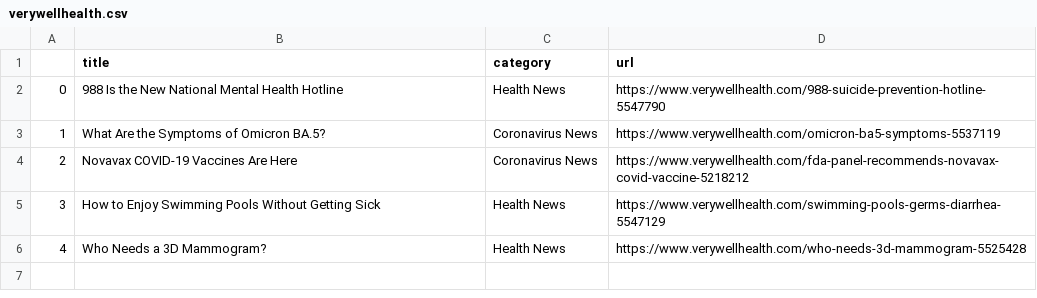
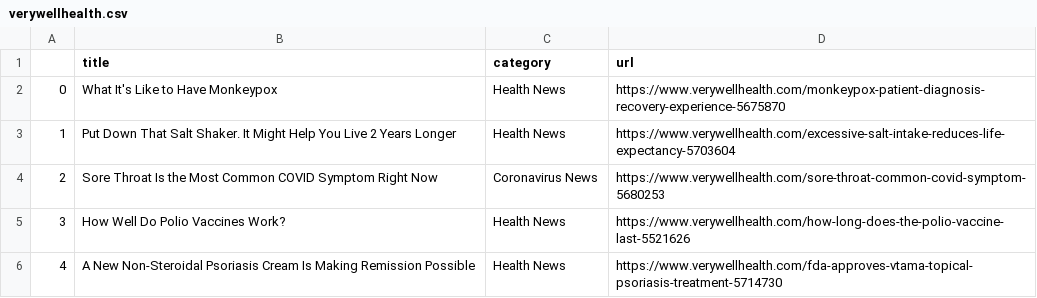
Before and after one commit to hannahkaplan/Very-Well-Health, a CSV file: verywellhealth.csv, drawn as a sheet.

```diff
--- a/verywellhealth.csv
+++ b/verywellhealth.csv
@@ -1,6 +1,6 @@
 ,title,category,url
-0,988 Is the New National Mental Health Hotline,Health News,https://www.verywellhealth.com/988-suicide-prevention-hotline-5547790
-1,What Are the Symptoms of Omicron BA.5?,Coronavirus News,https://www.verywellhealth.com/omicron-ba5-symptoms-5537119
-2,Novavax COVID-19 Vaccines Are Here,Coronavirus News,https://www.verywellhealth.com/fda-panel-recommends-novavax-covid-vaccine-5218212
-3,How to Enjoy Swimming Pools Without Getting Sick,Health News,https://www.verywellhealth.com/swimming-pools-germs-diarrhea-5547129
-4,Who Needs a 3D Mammogram?,Health News,https://www.verywellhealth.com/who-needs-3d-mammogram-5525428
+0,What It's Like to Have Monkeypox,Health News,https://www.verywellhealth.com/monkeypox-patient-diagnosis-recovery-experience-5675870
+1,Put Down That Salt Shaker. It Might Help You Live 2 Years Longer,Health News,https://www.verywellhealth.com/excessive-salt-intake-reduces-life-expectancy-5703604
+2,Sore Throat Is the Most Common COVID Symptom Right Now,Coronavirus News,https://www.verywellhealth.com/sore-throat-common-covid-symptom-5680253
+3,How Well Do Polio Vaccines Work?,Health News,https://www.verywellhealth.com/how-long-does-the-polio-vaccine-last-5521626
+4,A New Non-Steroidal Psoriasis Cream Is Making Remission Possible,Health News,https://www.verywellhealth.com/fda-approves-vtama-topical-psoriasis-treatment-5714730
```
